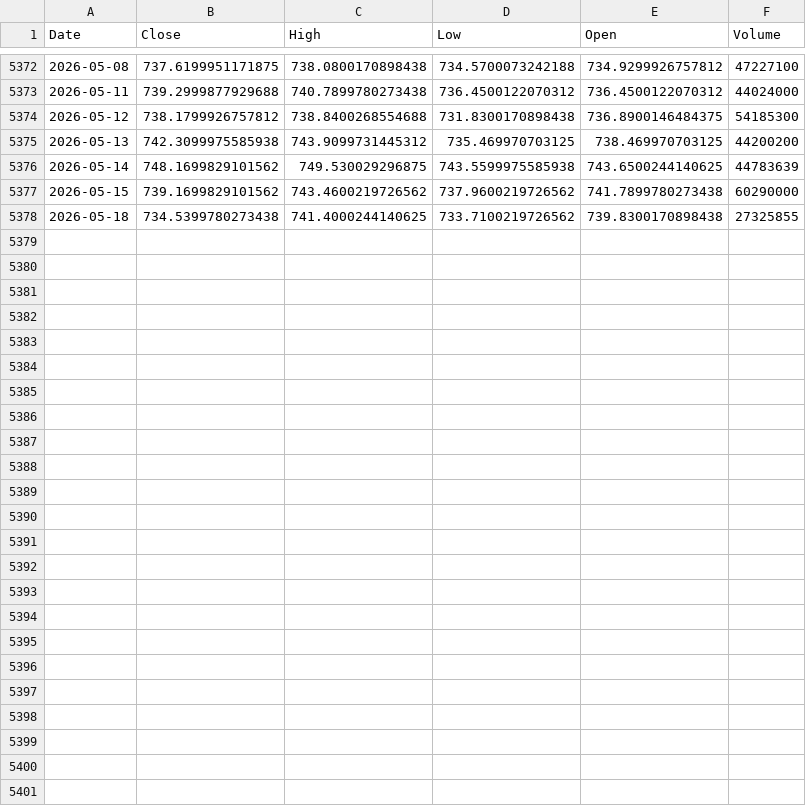
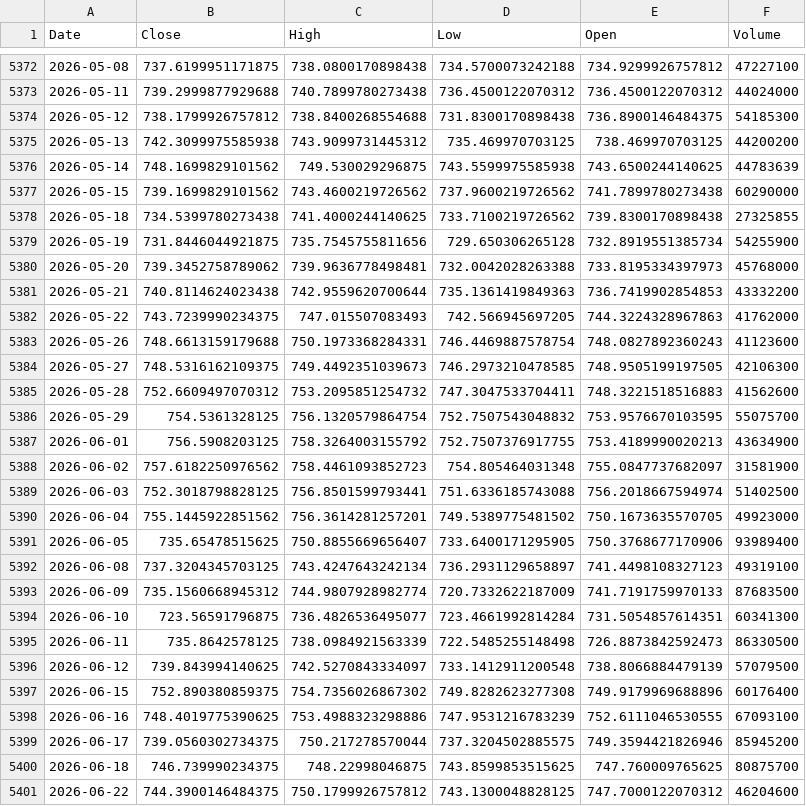
Before and after one commit to IshaPatro/VORTEX, a CSV file: data/SPY.csv, drawn as a sheet; only a part is shown, gaps mark what is left out.

```diff
--- a/data/SPY.csv
+++ b/data/SPY.csv
@@ -5378 +5378,24 @@ Date,Close,High,Low,Open,Volume
 2026-05-18,734.5399780273438,741.4000244140625,733.7100219726562,739.8300170898438,27325855
+2026-05-19,731.8446044921875,735.7545755811656,729.650306265128,732.8919551385734,54255900
+2026-05-20,739.3452758789062,739.9636778498481,732.0042028263388,733.8195334397973,45768000
+2026-05-21,740.8114624023438,742.9559620700644,735.1361419849363,736.7419902854853,43332200
+2026-05-22,743.7239990234375,747.015507083493,742.566945697205,744.3224328967863,41762000
+2026-05-26,748.6613159179688,750.1973368284331,746.4469887578754,748.0827892360243,41123600
+2026-05-27,748.5316162109375,749.4492351039673,746.2973210478585,748.9505199197505,42106300
+2026-05-28,752.6609497070312,753.2095851254732,747.3047533704411,748.3221518516883,41562600
+2026-05-29,754.5361328125,756.1320579864754,752.7507543048832,753.9576670103595,55075700
+2026-06-01,756.5908203125,758.3264003155792,752.7507376917755,753.4189990020213,43634900
+2026-06-02,757.6182250976562,758.4461093852723,754.805464031348,755.0847737682097,31581900
+2026-06-03,752.3018798828125,756.8501599793441,751.6336185743088,756.2018667594974,51402500
+2026-06-04,755.1445922851562,756.3614281257201,749.5389775481502,750.1673635570705,49923000
+2026-06-05,735.65478515625,750.8855669656407,733.6400171295905,750.3768677170906,93989400
+2026-06-08,737.3204345703125,743.4247643242134,736.2931129658897,741.4498108327123,49319100
+2026-06-09,735.1560668945312,744.9807928982774,720.7332622187009,741.7191759970133,87683500
+2026-06-10,723.56591796875,736.4826536495077,723.4661992814284,731.5054857614351,60341300
+2026-06-11,735.8642578125,738.0984921563339,722.5485255148498,726.8873842592473,86330500
+2026-06-12,739.843994140625,742.5270843334097,733.1412911200548,738.8066884479139,57079500
+2026-06-15,752.890380859375,754.7356026867302,749.8282623277308,749.9179969688896,60176400
+2026-06-16,748.4019775390625,753.4988323298886,747.9531216783239,752.6111046530555,67093100
+2026-06-17,739.0560302734375,750.217278570044,737.3204502885575,749.3594421826946,85945200
+2026-06-18,746.739990234375,748.22998046875,743.8599853515625,747.760009765625,80875700
+2026-06-22,744.3900146484375,750.1799926757812,743.1300048828125,747.7000122070312,46204600
```
Also changed, not shown: data/BTC_USD.csv, data/QQQ.csv, 30 other files.
